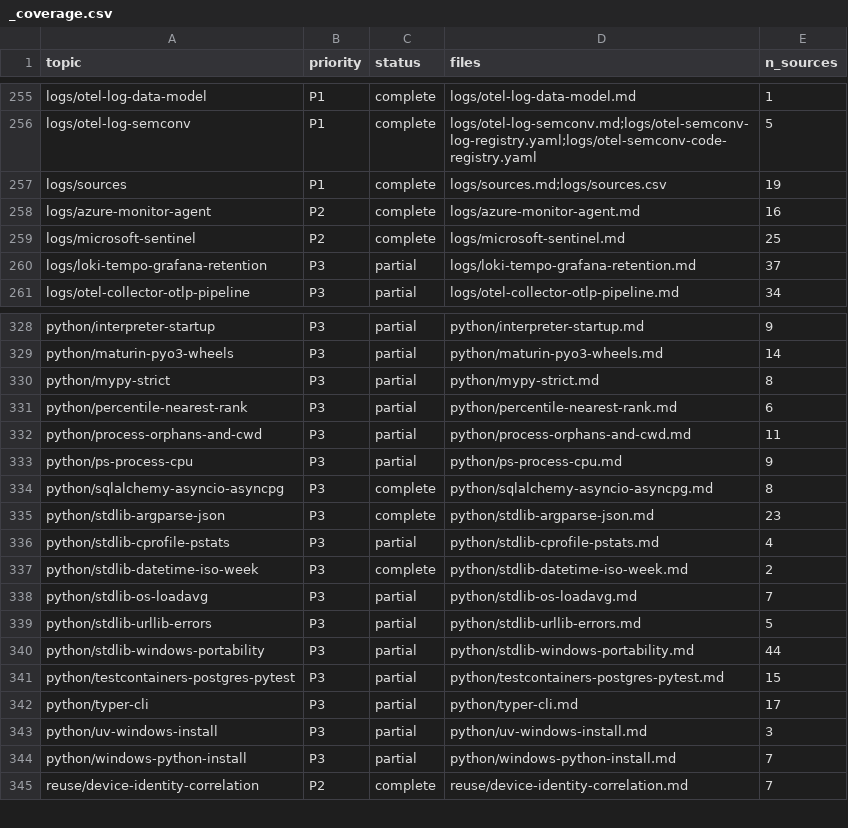
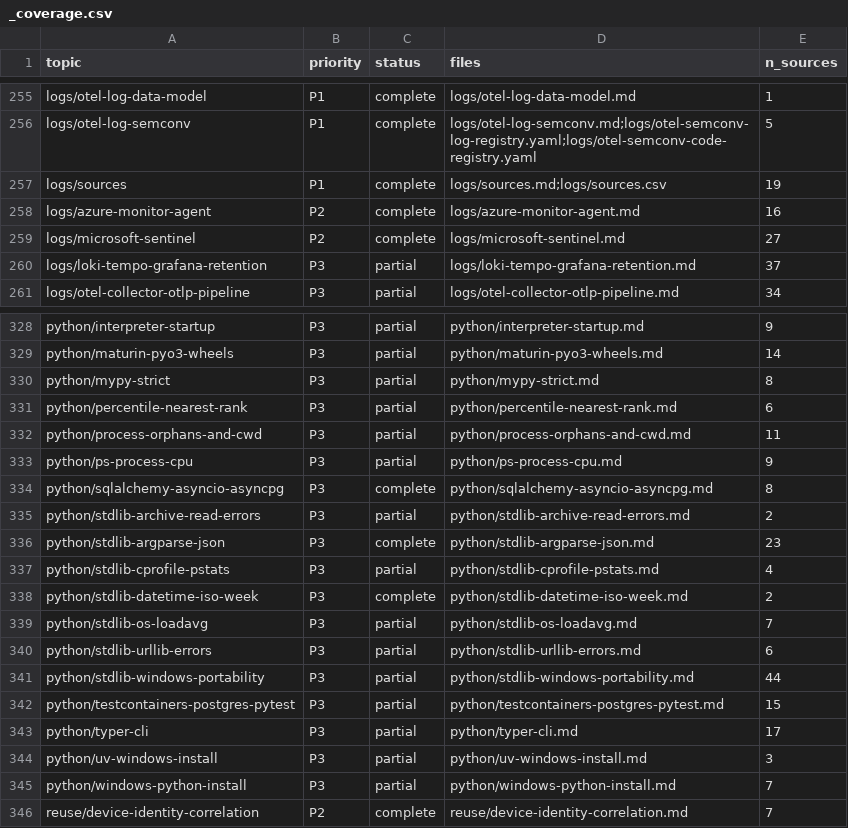
Before and after one commit to mikkielt/it-ops-kb, a CSV file: kb/public/_coverage.csv, drawn as a sheet; only a part is shown, gaps mark what is left out.

```diff
--- a/kb/public/_coverage.csv
+++ b/kb/public/_coverage.csv
@@ -258,3 +258,3 @@ logs/sources,P1,complete,logs/sources.md;logs/sources.csv,19
 logs/azure-monitor-agent,P2,complete,logs/azure-monitor-agent.md,16
-logs/microsoft-sentinel,P2,complete,logs/microsoft-sentinel.md,25
+logs/microsoft-sentinel,P2,complete,logs/microsoft-sentinel.md,27
 logs/loki-tempo-grafana-retention,P3,partial,logs/loki-tempo-grafana-retention.md,37
@@ -334,2 +334,3 @@ python/ps-process-cpu,P3,partial,python/ps-process-cpu.md,9
 python/sqlalchemy-asyncio-asyncpg,P3,complete,python/sqlalchemy-asyncio-asyncpg.md,8
+python/stdlib-archive-read-errors,P3,partial,python/stdlib-archive-read-errors.md,2
 python/stdlib-argparse-json,P3,complete,python/stdlib-argparse-json.md,23
@@ -338,3 +339,3 @@ python/stdlib-datetime-iso-week,P3,complete,python/stdlib-datetime-iso-week.md,2
 python/stdlib-os-loadavg,P3,partial,python/stdlib-os-loadavg.md,7
-python/stdlib-urllib-errors,P3,partial,python/stdlib-urllib-errors.md,5
+python/stdlib-urllib-errors,P3,partial,python/stdlib-urllib-errors.md,6
 python/stdlib-windows-portability,P3,partial,python/stdlib-windows-portability.md,44
```
Also changed, not shown: 9 other files.
